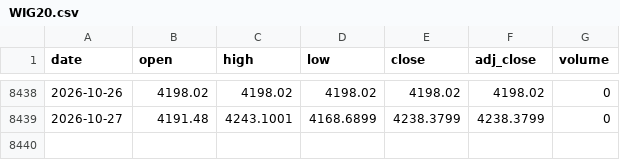
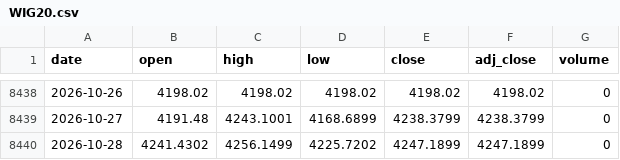
Before and after one commit to Rookiedevv/investe, a CSV file: data/prices/WIG20.csv, drawn as a sheet; only a part is shown, gaps mark what is left out.

```diff
--- a/data/prices/WIG20.csv
+++ b/data/prices/WIG20.csv
@@ -8439 +8439,2 @@ date,open,high,low,close,adj_close,volume
 2026-10-27,4191.48,4243.1001,4168.6899,4238.3799,4238.3799,0
+2026-10-28,4241.4302,4256.1499,4225.7202,4247.1899,4247.1899,0
```
Also changed, not shown: data/prices/DAX.csv, data/prices/EBP.csv, 23 other files.
